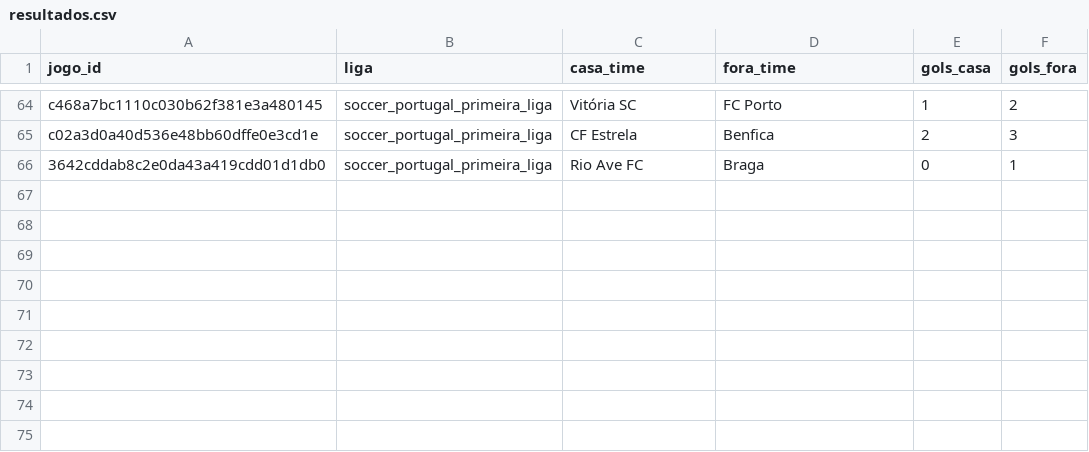
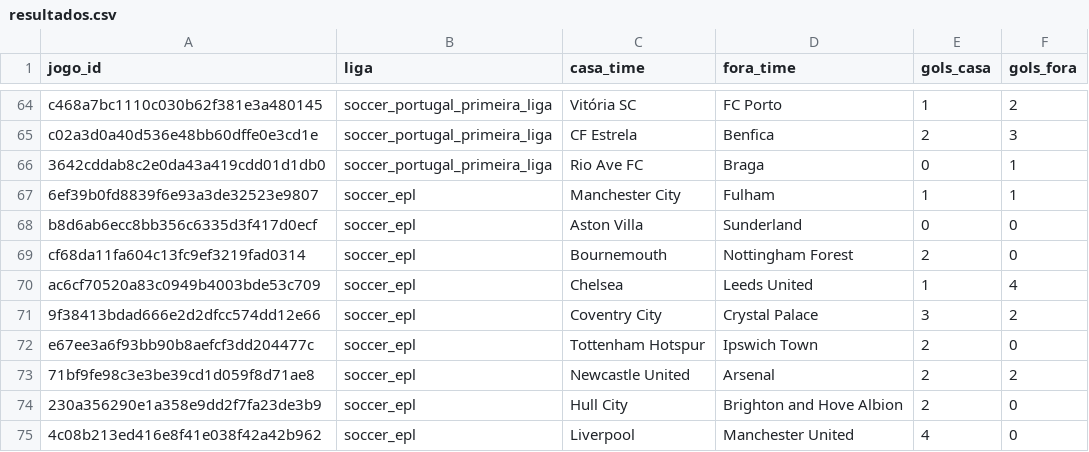
Before and after one commit to neetfx22-jpg/sniper-bot, a CSV file: scanner/dados/resultados.csv, drawn as a sheet; only a part is shown, gaps mark what is left out.

```diff
--- a/scanner/dados/resultados.csv
+++ b/scanner/dados/resultados.csv
@@ -66 +66,10 @@ c02a3d0a40d536e48bb60dffe0e3cd1e,soccer_portugal_primeira_liga,CF Estrela,Benfic
 3642cddab8c2e0da43a419cdd01d1db0,soccer_portugal_primeira_liga,Rio Ave FC,Braga,0,1
+6ef39b0fd8839f6e93a3de32523e9807,soccer_epl,Manchester City,Fulham,1,1
+b8d6ab6ecc8bb356c6335d3f417d0ecf,soccer_epl,Aston Villa,Sunderland,0,0
+cf68da11fa604c13fc9ef3219fad0314,soccer_epl,Bournemouth,Nottingham Forest,2,0
+ac6cf70520a83c0949b4003bde53c709,soccer_epl,Chelsea,Leeds United,1,4
+9f38413bdad666e2d2dfcc574dd12e66,soccer_epl,Coventry City,Crystal Palace,3,2
+e67ee3a6f93bb90b8aefcf3dd204477c,soccer_epl,Tottenham Hotspur,Ipswich Town,2,0
+71bf9fe98c3e3be39cd1d059f8d71ae8,soccer_epl,Newcastle United,Arsenal,2,2
+230a356290e1a358e9dd2f7fa23de3b9,soccer_epl,Hull City,Brighton and Hove Albion,2,0
+4c08b213ed416e8f41e038f42a42b962,soccer_epl,Liverpool,Manchester United,4,0
```
Also changed, not shown: 1 other file.
